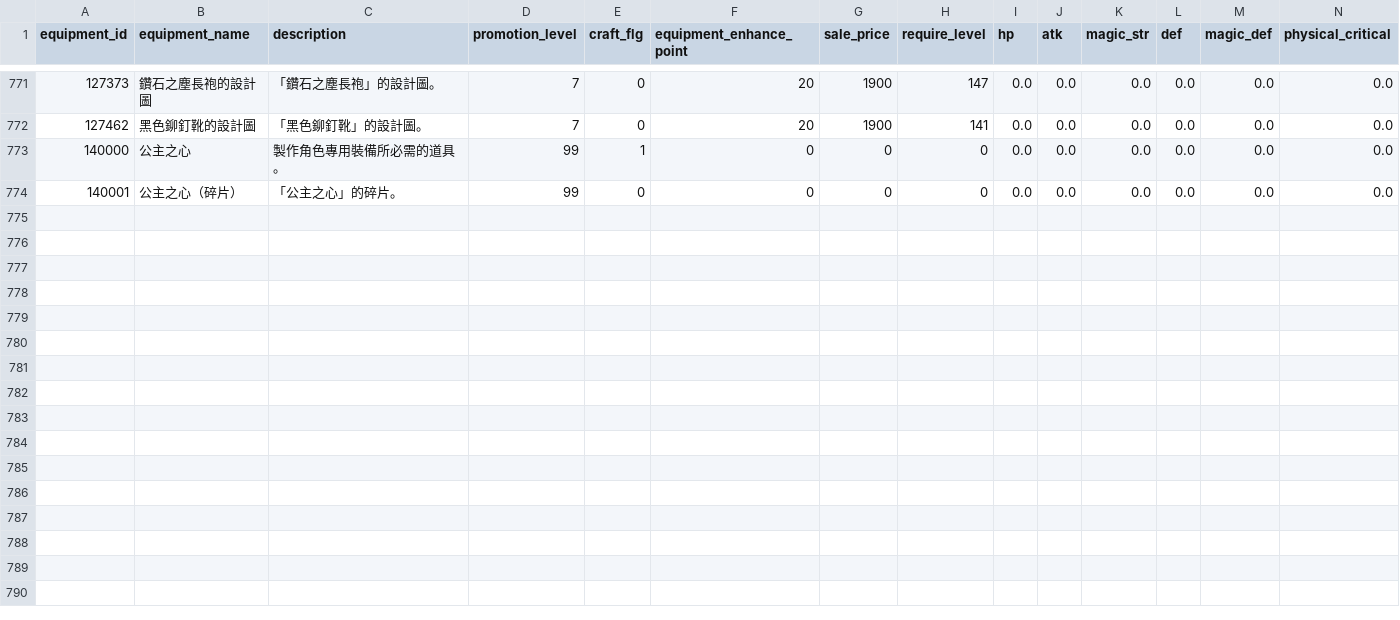
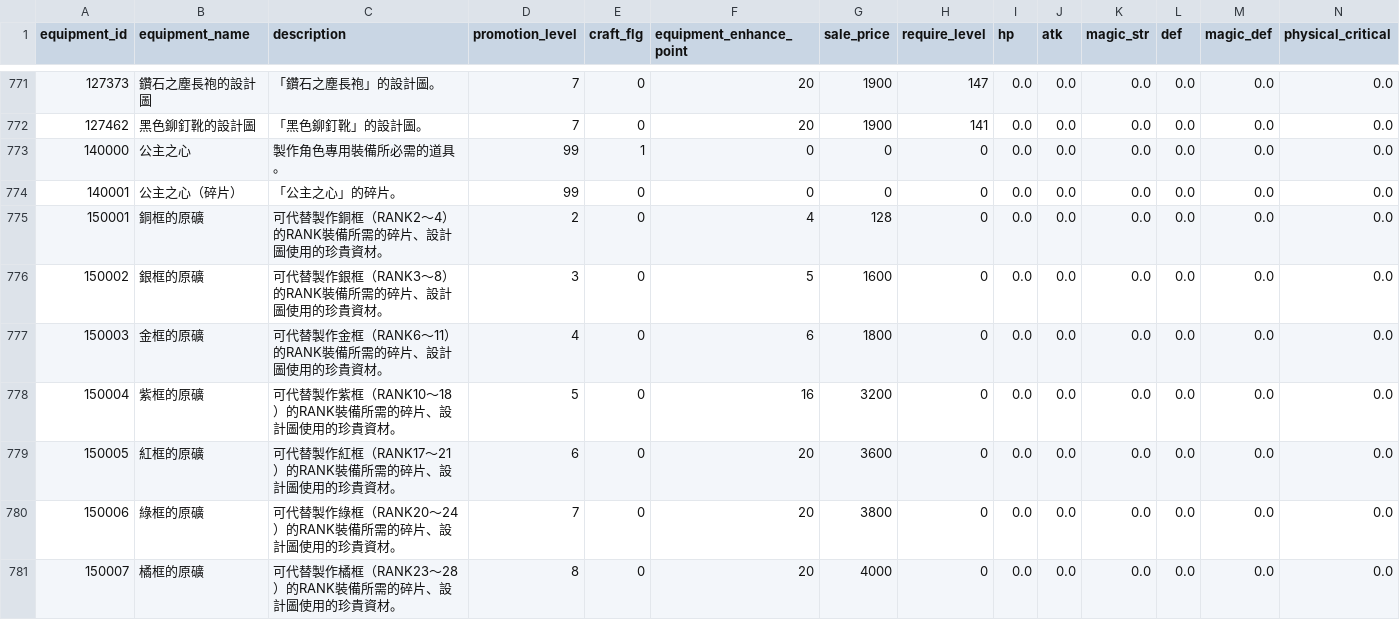
Before and after one commit to KiruyaMomochi/RediveData, a CSV file: db/csv/equipment_data.csv, drawn as a sheet; only a part is shown, gaps mark what is left out; rows hold the shown columns only; the diff names each change by its address in the sheet, - before the commit and + after, or states it on an @@ line.

```diff
--- a/db/csv/equipment_data.csv
+++ b/db/csv/equipment_data.csv
+row 775: 150001 | 銅框的原礦 | 可代替製作銅框（RANK2～4）的RANK裝備所需的碎片、設計圖使用的珍貴資材。 | 2 | 0 | 4 | 128 | 0 | 0.0 | 0.0 | 0.0 | 0.0 | 0.0 | 0.0
+row 776: 150002 | 銀框的原礦 | 可代替製作銀框（RANK3～8）的RANK裝備所需的碎片、設計圖使用的珍貴資材。 | 3 | 0 | 5 | 1600 | 0 | 0.0 | 0.0 | 0.0 | 0.0 | 0.0 | 0.0
+row 777: 150003 | 金框的原礦 | 可代替製作金框（RANK6～11）的RANK裝備所需的碎片、設計圖使用的珍貴資材。 | 4 | 0 | 6 | 1800 | 0 | 0.0 | 0.0 | 0.0 | 0.0 | 0.0 | 0.0
+row 778: 150004 | 紫框的原礦 | 可代替製作紫框（RANK10～18）的RANK裝備所需的碎片、設計圖使用的珍貴資材。 | 5 | 0 | 16 | 3200 | 0 | 0.0 | 0.0 | 0.0 | 0.0 | 0.0 | 0.0
+row 779: 150005 | 紅框的原礦 | 可代替製作紅框（RANK17～21）的RANK裝備所需的碎片、設計圖使用的珍貴資材。 | 6 | 0 | 20 | 3600 | 0 | 0.0 | 0.0 | 0.0 | 0.0 | 0.0 | 0.0
+row 780: 150006 | 綠框的原礦 | 可代替製作綠框（RANK20～24）的RANK裝備所需的碎片、設計圖使用的珍貴資材。 | 7 | 0 | 20 | 3800 | 0 | 0.0 | 0.0 | 0.0 | 0.0 | 0.0 | 0.0
+row 781: 150007 | 橘框的原礦 | 可代替製作橘框（RANK23～28）的RANK裝備所需的碎片、設計圖使用的珍貴資材。 | 8 | 0 | 20 | 4000 | 0 | 0.0 | 0.0 | 0.0 | 0.0 | 0.0 | 0.0
```
Also changed, not shown: db/csv/campaign_schedule.csv, db/csv/music_content.csv, 55 other files.
